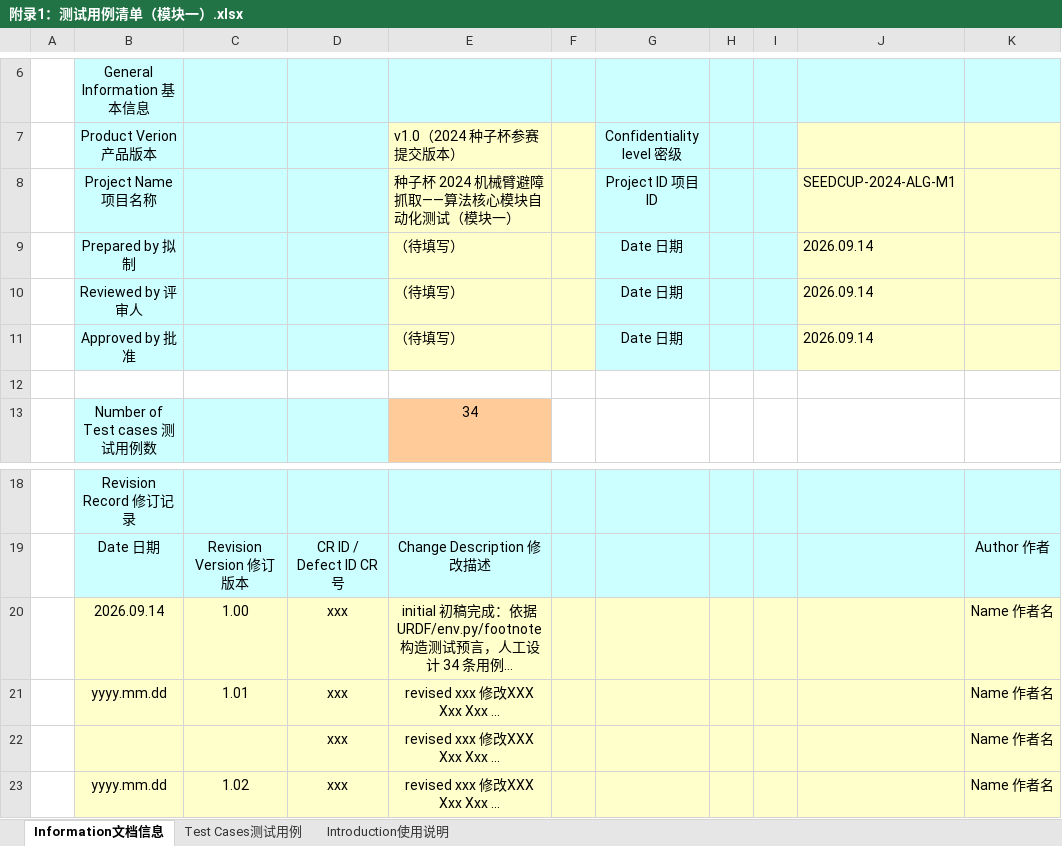
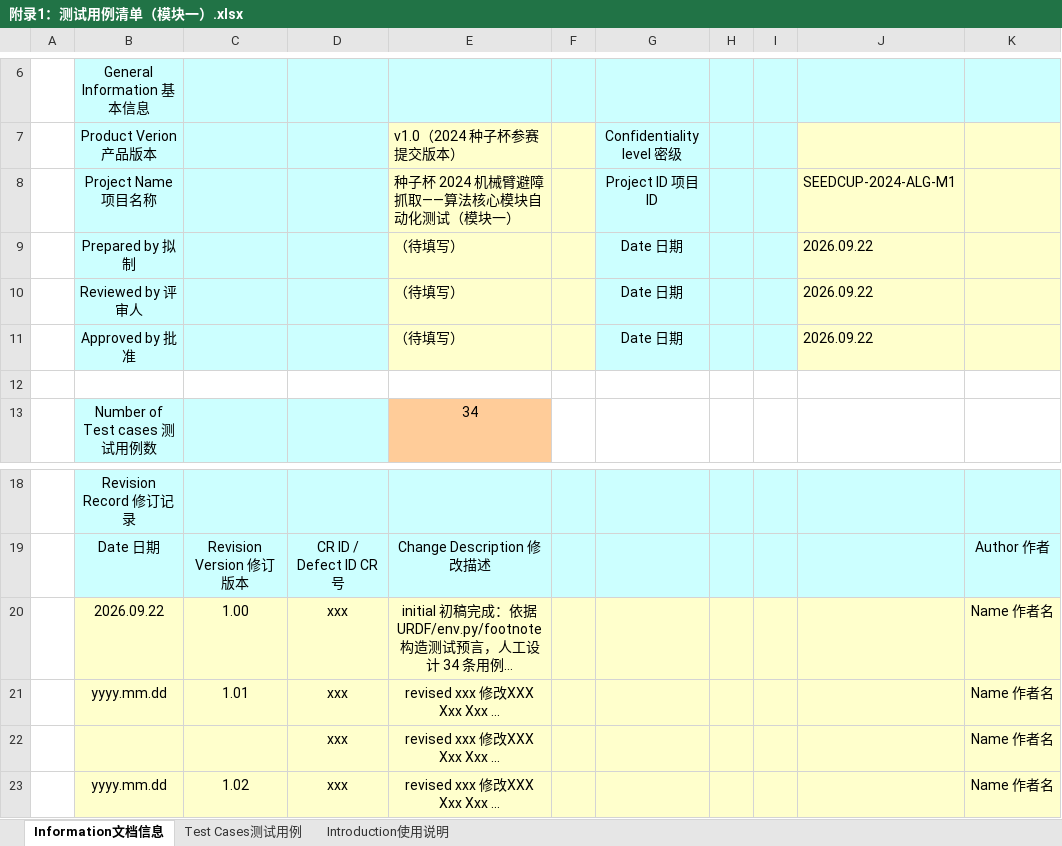
Before and after one commit to 9-2-1/2026H3-sc2024, an Excel workbook: 附录1：测试用例清单（模块一）.xlsx, sheet Information文档信息, drawn as a sheet; only a part is shown, gaps mark what is left out; long unchanged cells end in …; values as stored, in another font and other column widths than the file's, no borders; charts and pictures not drawn; the diff names each change by its address in the sheet, - before the commit and + after, or states it on an @@ line.

```diff
--- a/附录1：测试用例清单（模块一）.xlsx (sheet Information文档信息)
+++ b/附录1：测试用例清单（模块一）.xlsx (sheet Information文档信息)
-J9:J11: 2026.09.14
+J9:J11: 2026.09.22
-B20: 2026.09.14
+B20: 2026.09.22
```
Also changed, not shown: 附录1：测试用例清单（模块二）.xlsx, 4 other files.
